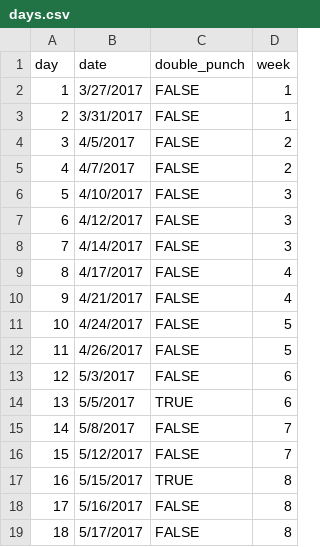
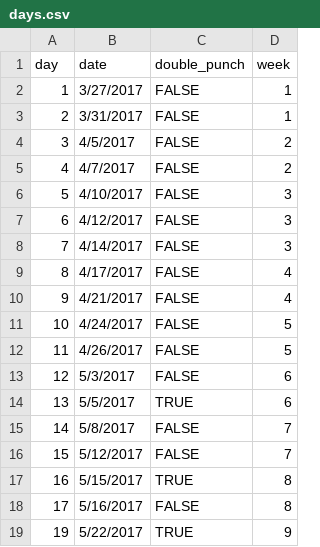
Before and after one commit to camilleniemi/mileageClub2017, a CSV file: data/days.csv, drawn as a sheet.

Commit message:
added day 19 week 9

```diff
--- a/data/days.csv
+++ b/data/days.csv
@@ -18,2 +18,2 @@ day,date,double_punch,week
 17,5/16/2017,FALSE,8
-18,5/17/2017,FALSE,8
+19,5/22/2017,TRUE,9
```
Also changed, not shown: 1 other file.
